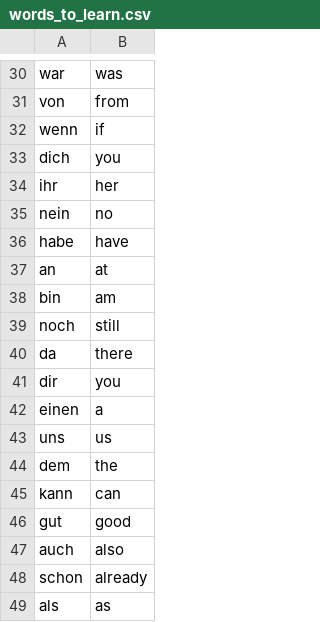
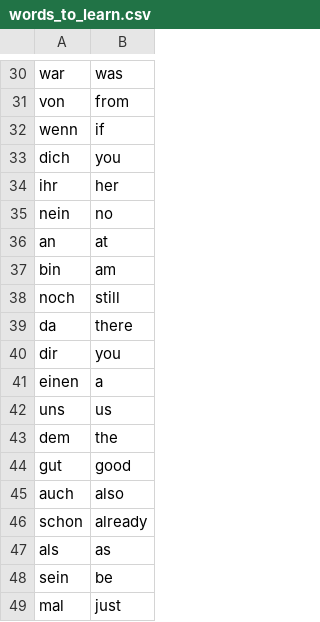
Before and after one commit to RyanZmu/100_days_of_python, a CSV file: flashcards_german/data/words_to_learn.csv, drawn as a sheet; only a part is shown, gaps mark what is left out; the shorter side is filled out with more unchanged rows; the diff names each change by its address in the sheet, - before the commit and + after, or states it on an @@ line.

```diff
--- a/flashcards_german/data/words_to_learn.csv
+++ b/flashcards_german/data/words_to_learn.csv
-row 36: habe | have
-row 45: kann | can
```
Also changed, not shown: 16 other files.
